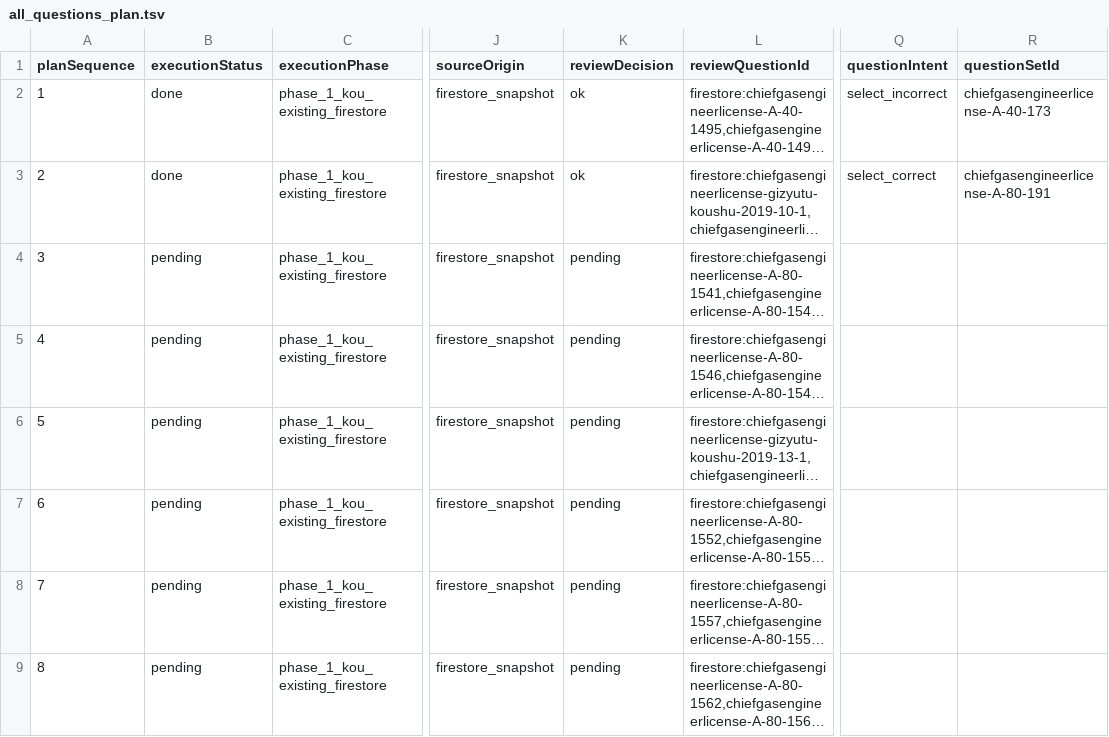
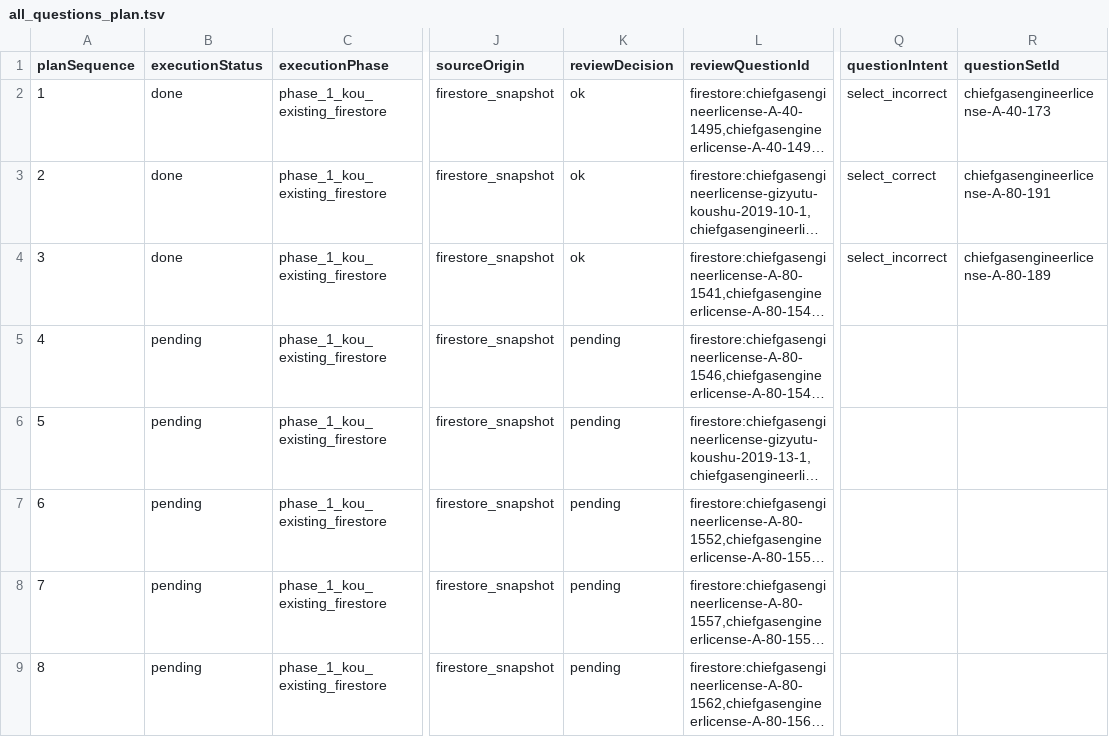
Before and after one commit to yuki-mats/exam_scraper, a TSV file: docs/goals/gas-shunin-01-04-full-pass/notes/question-plan/all_questions_plan.tsv, drawn as a sheet; only a part is shown, gaps mark what is left out; long unchanged cells end in …; the diff names each change by its address in the sheet, - before the commit and + after, or states it on an @@ line.

Commit message:
Review gas shunin kou 2019 question 11

```diff
--- a/docs/goals/gas-shunin-01-04-full-pass/notes/question-plan/all_questions_plan.tsv
+++ b/docs/goals/gas-shunin-01-04-full-pass/notes/question-plan/all_questions_plan.tsv
-B4 (executionStatus): pending
+B4 (executionStatus): done
-K4 (reviewDecision): pending
+K4 (reviewDecision): ok
-Q4 (questionIntent): (empty)
+Q4 (questionIntent): select_incorrect
-R4 (questionSetId): (empty)
+R4 (questionSetId): chiefgasengineerlicense-A-80-189
```
Also changed, not shown: 9 other files.
